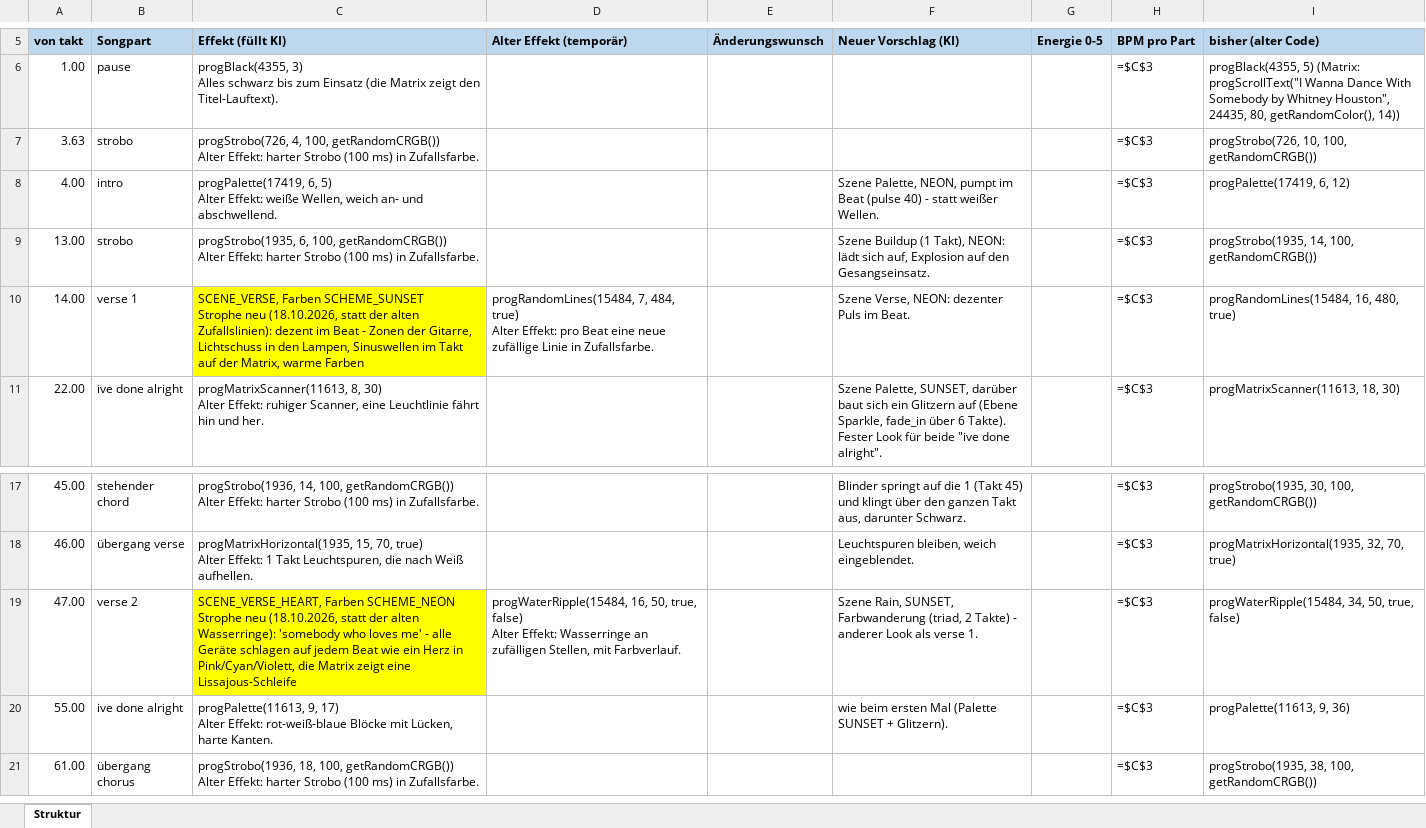
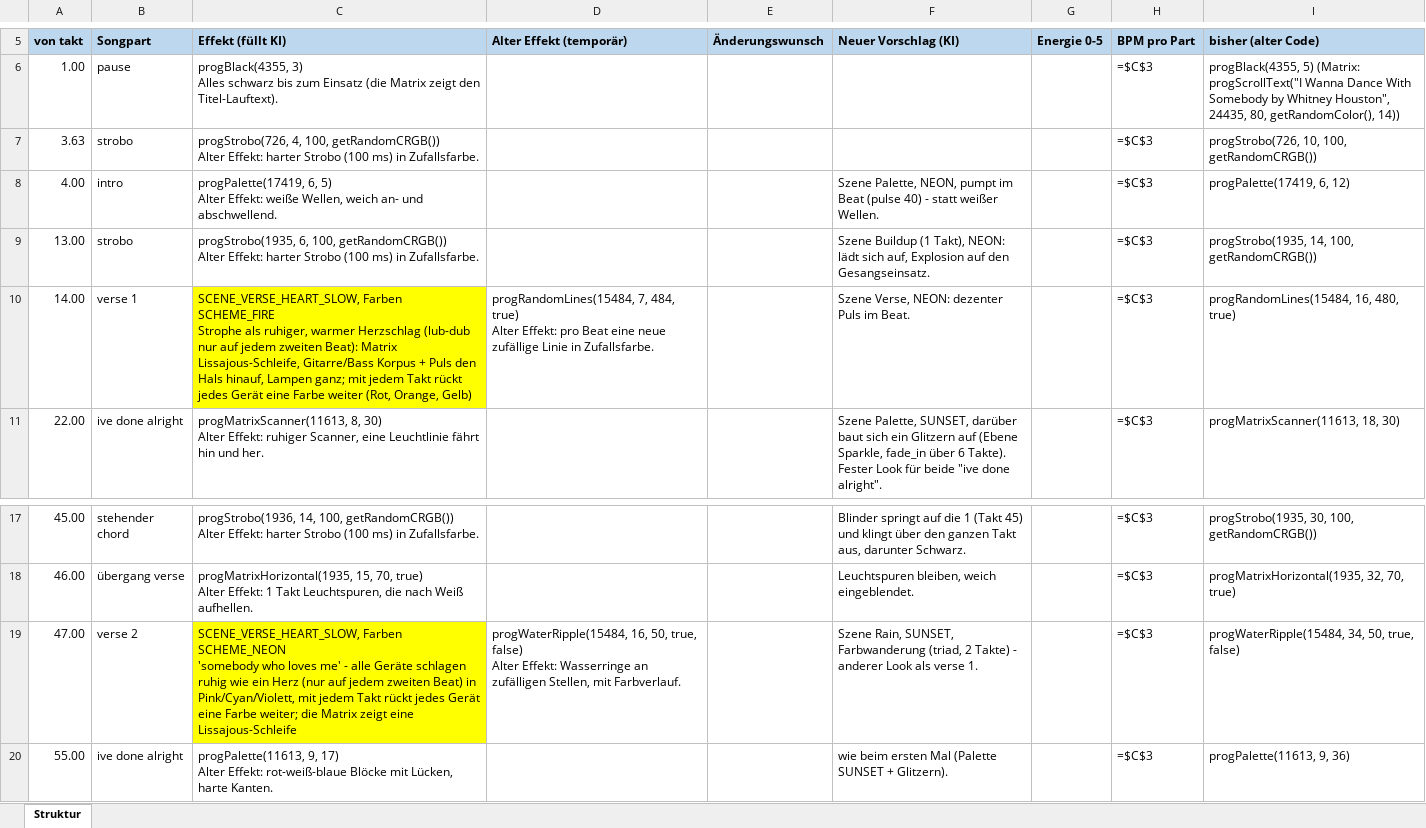
Before and after one commit to just4phil/LED-GIT_on_YULC, an Excel workbook: songs/IWannaDanceWithSomebody_v1/quelle/struktur.xlsx, sheet Struktur, drawn as a sheet; only a part is shown, gaps mark what is left out; the shorter side is filled out with more unchanged rows; values as stored, in another font and other column widths than the file's, no borders; formulas without a stored value are shown as written; ↵ is a line break in a cell; the diff names each change by its address in the sheet, - before the commit and + after, or states it on an @@ line.

```diff
--- a/songs/IWannaDanceWithSomebody_v1/quelle/struktur.xlsx (sheet Struktur)
+++ b/songs/IWannaDanceWithSomebody_v1/quelle/struktur.xlsx (sheet Struktur)
-C10 (Effekt (füllt KI)): SCENE_VERSE, Farben SCHEME_SUNSET ↵ Strophe neu (18.10.2026, statt der alten Zufallslinien): dezent im Beat - Zonen der Gitarre, Lichtschuss in den Lampen, Sinuswellen im Takt auf der Matrix, warme Farben
+C10 (Effekt (füllt KI)): SCENE_VERSE_HEART_SLOW, Farben SCHEME_FIRE ↵ Strophe als ruhiger, warmer Herzschlag (lub-dub nur auf jedem zweiten Beat): Matrix Lissajous-Schleife, Gitarre/Bass Korpus + Puls den Hals hinauf, Lampen ganz; mit jedem Takt rückt jedes Gerät eine Farbe weiter (Rot, Orange, Gelb)
-C19 (Effekt (füllt KI)): SCENE_VERSE_HEART, Farben SCHEME_NEON ↵ Strophe neu (18.10.2026, statt der alten Wasserringe): 'somebody who loves me' - alle Geräte schlagen auf jedem Beat wie ein Herz in Pink/Cyan/Violett, die Matrix…
+C19 (Effekt (füllt KI)): SCENE_VERSE_HEART_SLOW, Farben SCHEME_NEON ↵ 'somebody who loves me' - alle Geräte schlagen ruhig wie ein Herz (nur auf jedem zweiten Beat) in Pink/Cyan/Violett, mit jedem Takt rückt jedes Gerät eine Farbe weiter; die Matrix…
```
Also changed, not shown: 10 other files.
